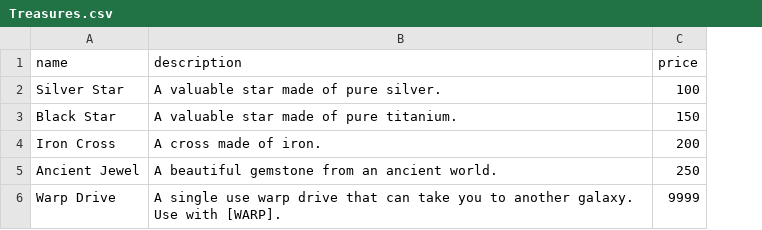
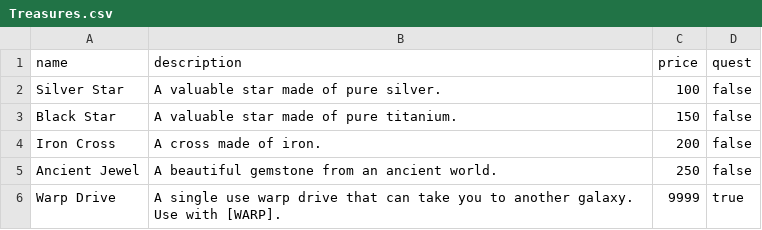
Before and after one commit to Snailware/Galaxy_Wars, a CSV file: GalaxyWarsClassLibrary/ObjectData/Treasures.csv, drawn as a sheet; the diff names each change by its address in the sheet, - before the commit and + after, or states it on an @@ line.

```diff
--- a/GalaxyWarsClassLibrary/ObjectData/Treasures.csv
+++ b/GalaxyWarsClassLibrary/ObjectData/Treasures.csv
+column D (quest), rows 2-6: false | false | false | false | true
```
Also changed, not shown: GalaxyWarsClassLibrary/ObjectData/Weapons.csv, 7 other files.
